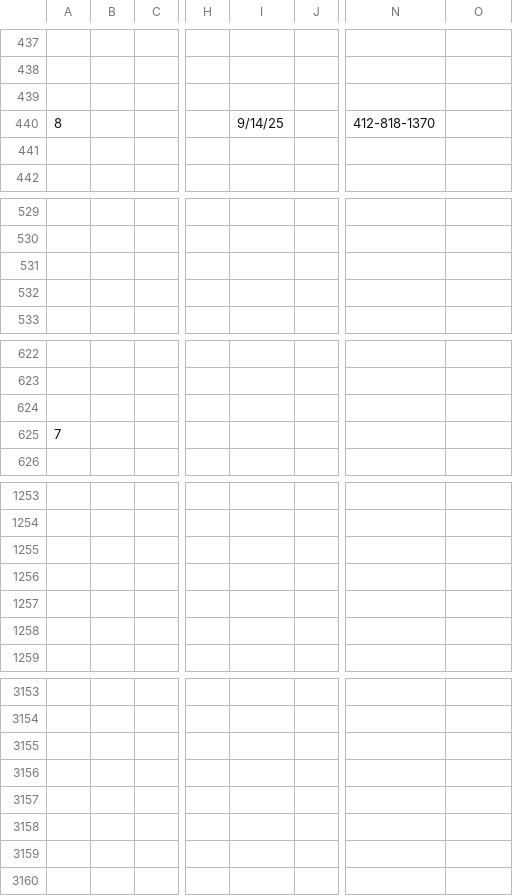
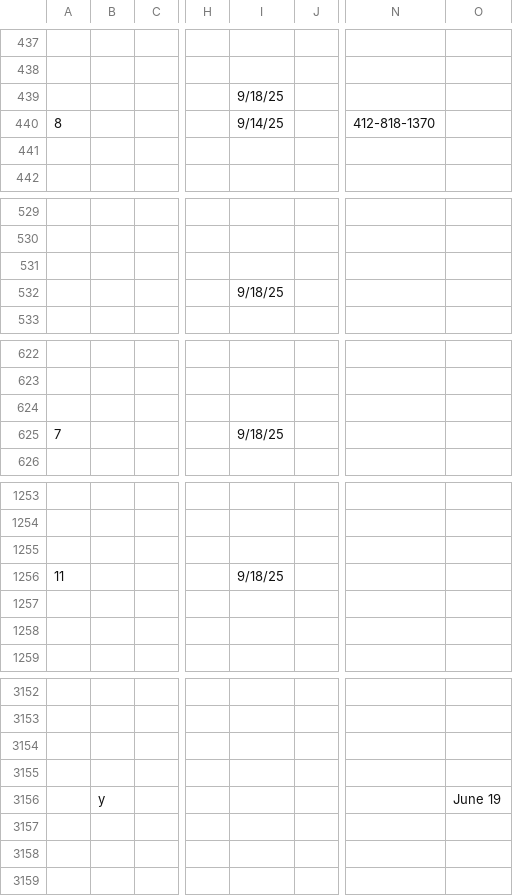
Before and after one commit to cigarmoses/cigarOS, a CSV file: img/contacts.csv, drawn as a sheet; only a part is shown, gaps mark what is left out; addresses are those after the commit; the diff covers the shown part only; the diff names each change by its address in the sheet, - before the commit and + after, or states it on an @@ line.

```diff
--- a/img/contacts.csv
+++ b/img/contacts.csv
-I439: (empty)
+I439: 9/18/25
-I532: (empty)
+I532: 9/18/25
-I625: (empty)
+I625: 9/18/25
-A1256: (empty)
+A1256: 11
-I1256: (empty)
+I1256: 9/18/25
-B3156: (empty)
+B3156: y
-O3156: (empty)
+O3156: June 19
```
Also changed, not shown: 1 removed row and 40 edited cells elsewhere in this file.
